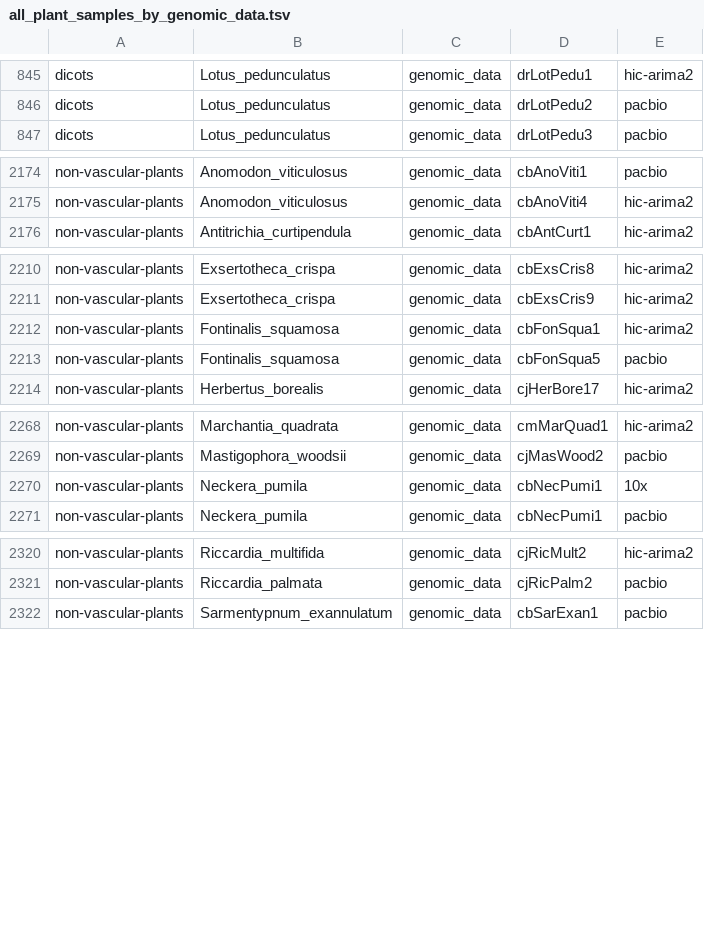
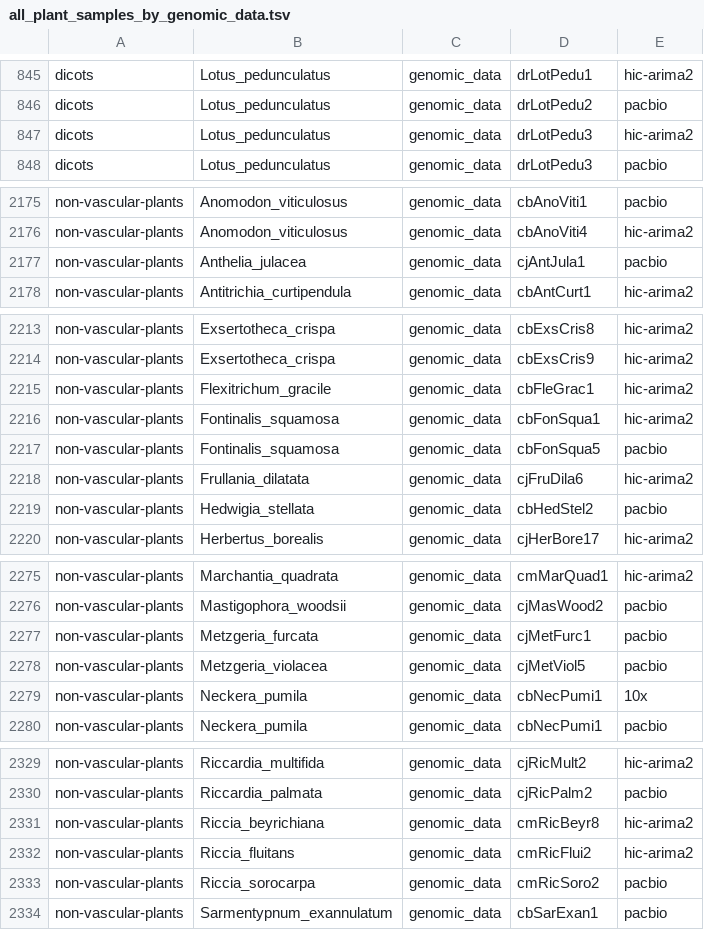
Before and after one commit to DToL-Plant-Working-Group/plant-sequencing-status, a TSV file: data/all_plant_samples_by_genomic_data.tsv, drawn as a sheet; only a part is shown, gaps mark what is left out; the diff covers the shown part only; the diff names each change by its address in the sheet, - before the commit and + after, or states it on an @@ line.

```diff
--- a/data/all_plant_samples_by_genomic_data.tsv
+++ b/data/all_plant_samples_by_genomic_data.tsv
+row 847: dicots | Lotus_pedunculatus | genomic_data | drLotPedu3 | hic-arima2
+row 2177: non-vascular-plants | Anthelia_julacea | genomic_data | cjAntJula1 | pacbio
+row 2215: non-vascular-plants | Flexitrichum_gracile | genomic_data | cbFleGrac1 | hic-arima2
+row 2218: non-vascular-plants | Frullania_dilatata | genomic_data | cjFruDila6 | hic-arima2
+row 2219: non-vascular-plants | Hedwigia_stellata | genomic_data | cbHedStel2 | pacbio
+row 2277: non-vascular-plants | Metzgeria_furcata | genomic_data | cjMetFurc1 | pacbio
+row 2278: non-vascular-plants | Metzgeria_violacea | genomic_data | cjMetViol5 | pacbio
+row 2331: non-vascular-plants | Riccia_beyrichiana | genomic_data | cmRicBeyr8 | hic-arima2
+row 2332: non-vascular-plants | Riccia_fluitans | genomic_data | cmRicFlui2 | hic-arima2
+row 2333: non-vascular-plants | Riccia_sorocarpa | genomic_data | cmRicSoro2 | pacbio
```
Also changed, not shown: 5 added rows and 4 edited cells elsewhere in this file, data/all_assembled_plant_genomes.tsv, 1 other file.
